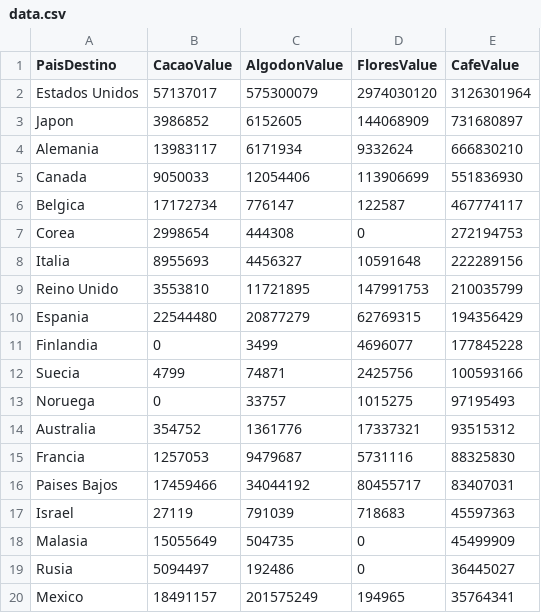
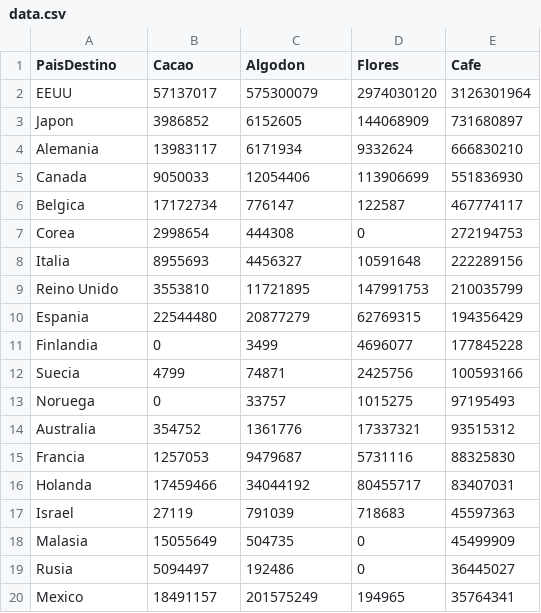
Before and after one commit to esuarezd/productiveChainTime, a CSV file: productiveChainData/dev/data.csv, drawn as a sheet.

Commit message:
dataTop20

```diff
--- a/productiveChainData/dev/data.csv
+++ b/productiveChainData/dev/data.csv
@@ -1,3 +1,3 @@
-PaisDestino,CacaoValue,AlgodonValue,FloresValue,CafeValue
-Estados Unidos,57137017,575300079,2974030120,3126301964
+PaisDestino,Cacao,Algodon,Flores,Cafe
+EEUU,57137017,575300079,2974030120,3126301964
 Japon,3986852,6152605,144068909,731680897
@@ -15,3 +15,3 @@ Australia,354752,1361776,17337321,93515312
 Francia,1257053,9479687,5731116,88325830
-Paises Bajos,17459466,34044192,80455717,83407031
+Holanda,17459466,34044192,80455717,83407031
 Israel,27119,791039,718683,45597363
```
